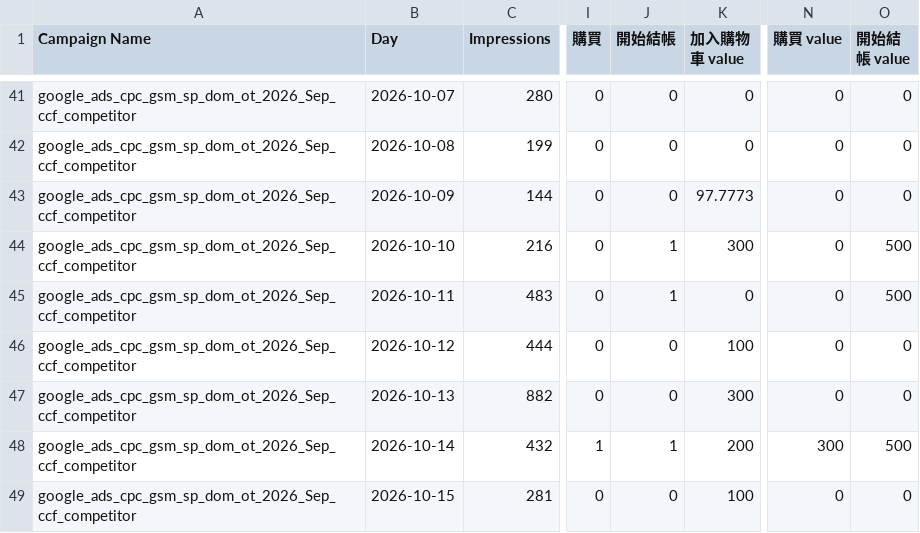
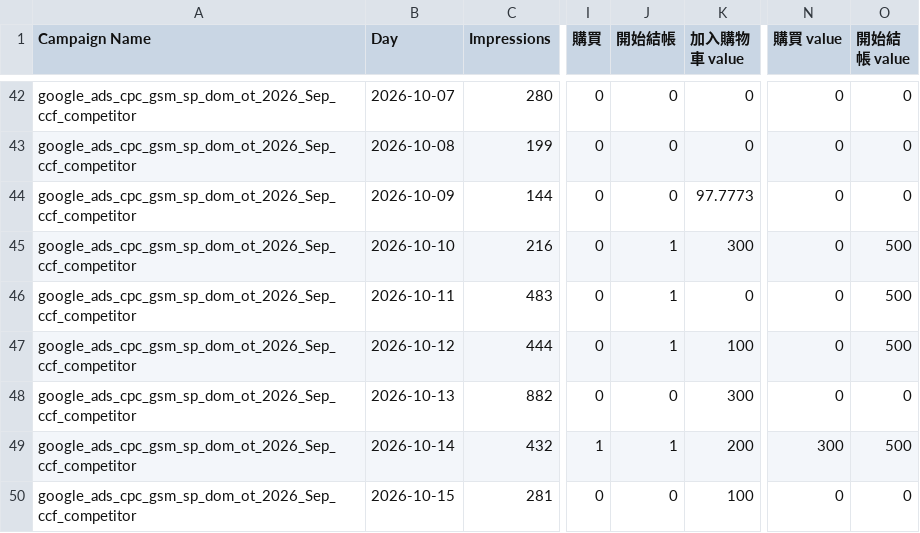
Before and after one commit to eatingxie167-creator/wv-meal-dashboard, a CSV file: google_daily.csv, drawn as a sheet; only a part is shown, gaps mark what is left out; addresses are those after the commit; the diff covers the shown part only; the diff names each change by its address in the sheet, - before the commit and + after, or states it on an @@ line.

```diff
--- a/google_daily.csv
+++ b/google_daily.csv
-J47 (開始結帳): 0
+J47 (開始結帳): 1
-O47 (開始結帳 value): 0
+O47 (開始結帳 value): 500
```
Also changed, not shown: 3 added rows, 2 removed rows and 56 edited cells elsewhere in this file.
